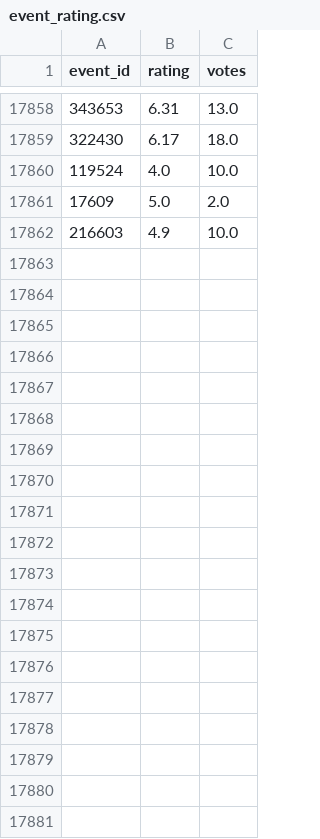
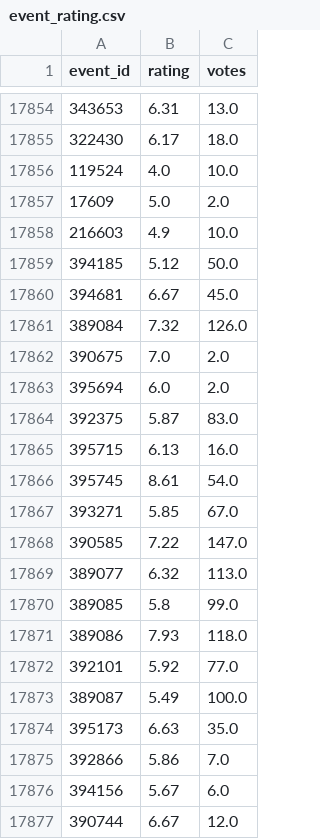
Before and after one commit to winterstarr/wrestledata, a CSV file: event_rating.csv, drawn as a sheet; only a part is shown, gaps mark what is left out; the diff covers the shown part only.

```diff
--- a/event_rating.csv
+++ b/event_rating.csv
@@ -17862 +17858,20 @@ event_id,rating,votes
 216603,4.9,10.0
+394185,5.12,50.0
+394681,6.67,45.0
+389084,7.32,126.0
+390675,7.0,2.0
+395694,6.0,2.0
+392375,5.87,83.0
+395715,6.13,16.0
+395745,8.61,54.0
+393271,5.85,67.0
+390585,7.22,147.0
+389077,6.32,113.0
+389085,5.8,99.0
+389086,7.93,118.0
+392101,5.92,77.0
+389087,5.49,100.0
+395173,6.63,35.0
+392866,5.86,7.0
+394156,5.67,6.0
+390744,6.67,12.0
```
Also changed, not shown: 9 added rows and 4 removed rows elsewhere in this file, event_commentary.csv, match_rating.csv, 3 other files.
